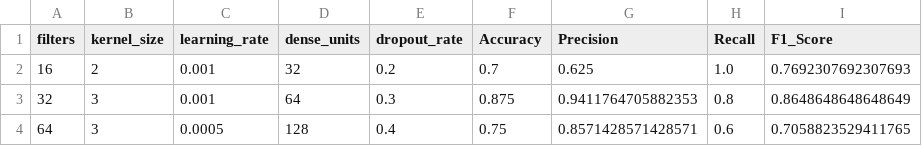
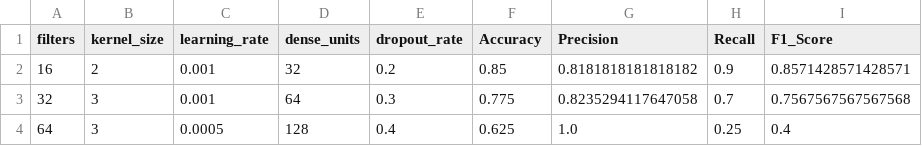
Before and after one commit to sagnik1-patra/Food-Delivery-Time, a CSV file: cnn_hyperparameter_tuning_results.csv, drawn as a sheet.

```diff
--- a/cnn_hyperparameter_tuning_results.csv
+++ b/cnn_hyperparameter_tuning_results.csv
@@ -1,4 +1,4 @@
 filters,kernel_size,learning_rate,dense_units,dropout_rate,Accuracy,Precision,Recall,F1_Score
-16,2,0.001,32,0.2,0.7,0.625,1.0,0.7692307692307693
-32,3,0.001,64,0.3,0.875,0.9411764705882353,0.8,0.8648648648648649
-64,3,0.0005,128,0.4,0.75,0.8571428571428571,0.6,0.7058823529411765
+16,2,0.001,32,0.2,0.85,0.8181818181818182,0.9,0.8571428571428571
+32,3,0.001,64,0.3,0.775,0.8235294117647058,0.7,0.7567567567567568
+64,3,0.0005,128,0.4,0.625,1.0,0.25,0.4
```
Also changed, not shown: cnn_cross_validation_results.csv, cnn_predictions.csv, 11 other files.
